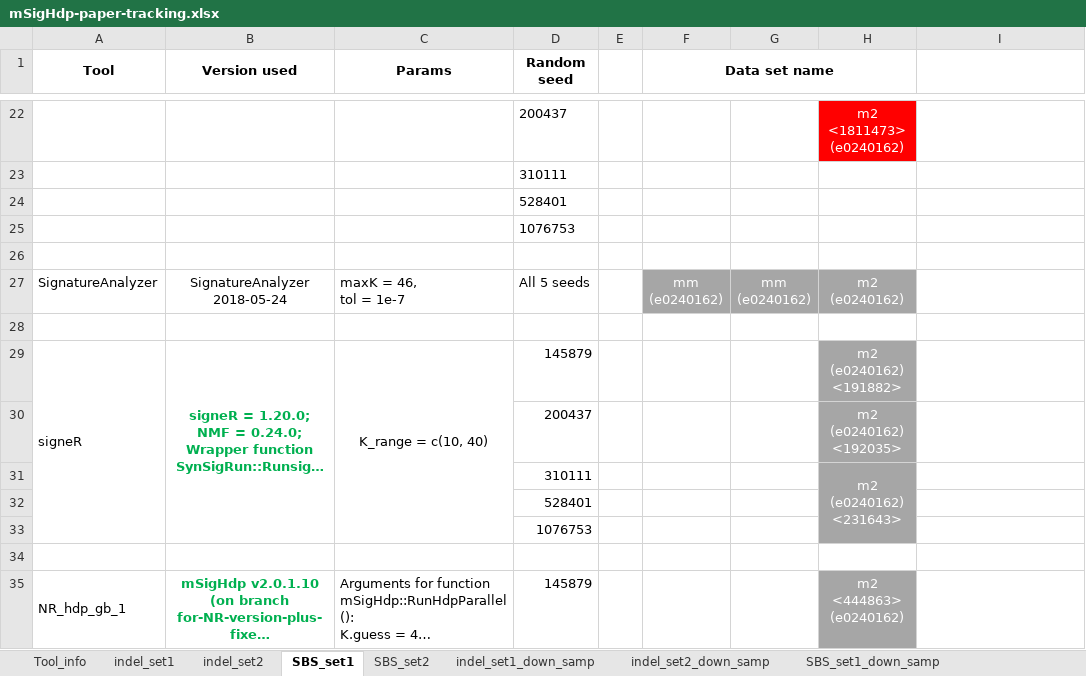
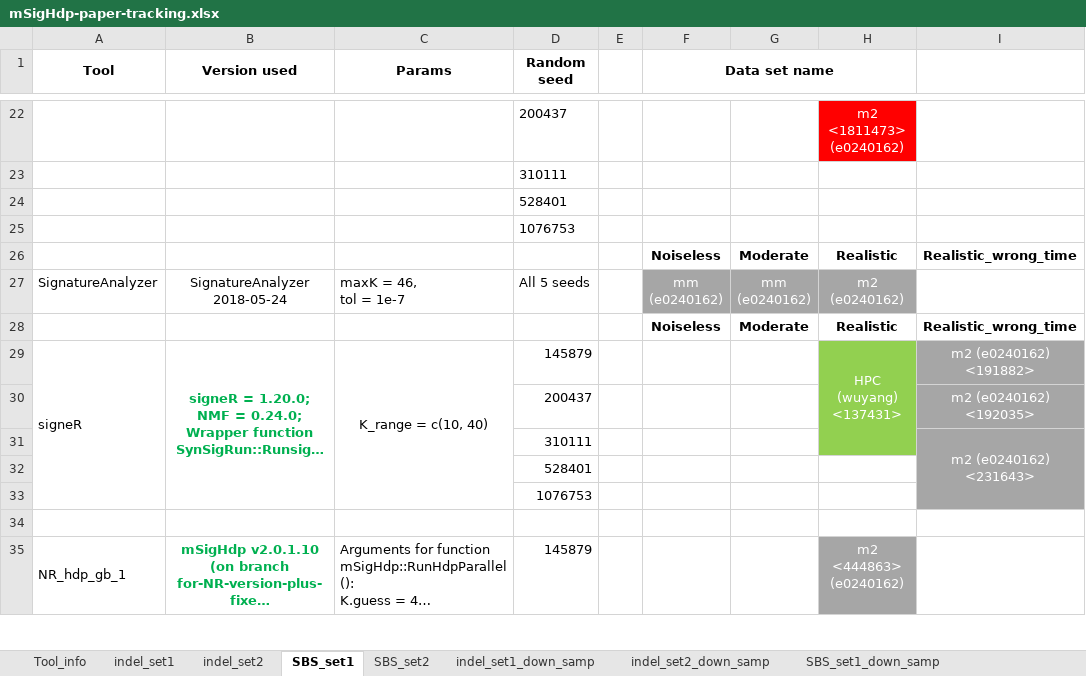
Before and after one commit to steverozen/mSigHdp_paper_sup_files_x1, an Excel workbook: documents/CPU_timing/mSigHdp-paper-tracking.xlsx, sheet SBS_set1, drawn as a sheet; only a part is shown, gaps mark what is left out; long unchanged cells end in …; values as stored, in another font and other column widths than the file's, no borders; removed rows and columns are numbered as before the commit, all else as after; ↵ is a line break in a cell; the diff names each change by its address in the sheet, - before the commit and + after, or states it on an @@ line.

Commit message:
Started re-running signeR for SBS_set1/Realistic, on HPC

```diff
--- a/documents/CPU_timing/mSigHdp-paper-tracking.xlsx (sheet SBS_set1)
+++ b/documents/CPU_timing/mSigHdp-paper-tracking.xlsx (sheet SBS_set1)
-row 26: (empty)
+row 26:  |  |  |  |  | Noiseless | Moderate | Realistic | Realistic_wrong_time
-row 28: (empty)
+row 28:  |  |  |  |  | Noiseless | Moderate | Realistic | Realistic_wrong_time
-H29: m2 (e0240162) ↵ <191882>
+H29: HPC ↵ (wuyang) ↵ <137431>
-H29 fill: #A6A6A6
+H29 fill: #92D050
+H29:H31 merged
-I29: (empty)
+I29: m2 (e0240162) ↵ <191882>
-I29 fill: none
+I29 fill: #A6A6A6
-row 30:  |  |  | 200437 |  |  |  | m2 (e0240162) ↵ <192035>
-row 31:  |  |  | 310111 |  |  |  | m2 (e0240162) ↵ <231643>
+row 30:  |  |  | 200437 |  |  |  |  | m2 (e0240162) ↵ <192035>
+row 31:  |  |  | 310111 |  |  |  |  | m2 (e0240162) ↵ <231643>
-H32:H33 fill: #A6A6A6
+H32:H33 fill: none
-I32:I33 fill: none
+I32:I33 fill: #A6A6A6
```
